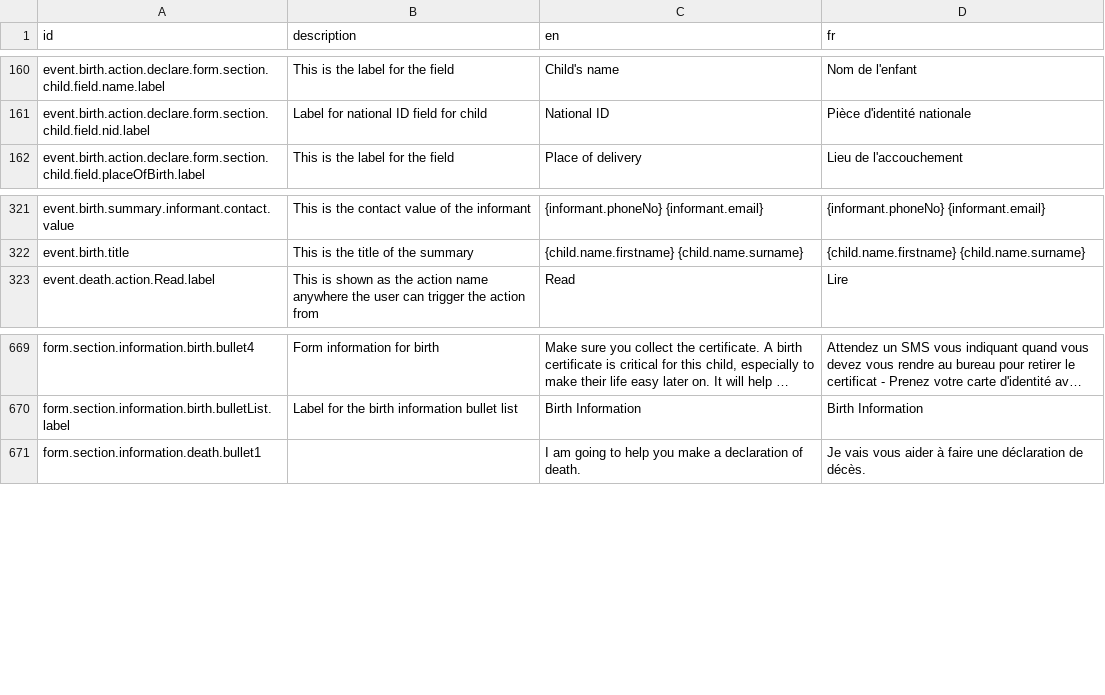
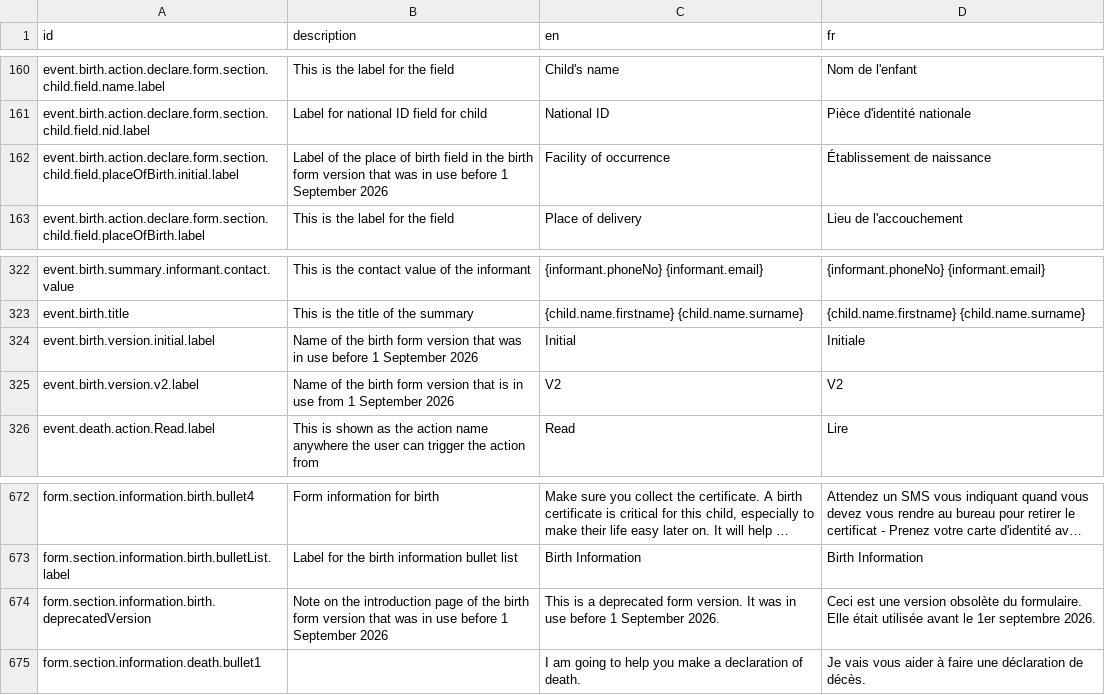
Before and after one commit to opencrvs/opencrvs-core, a CSV file: packages/testland/src/translations/countryconfig.csv, drawn as a sheet; only a part is shown, gaps mark what is left out; long unchanged cells end in …; the diff names each change by its address in the sheet, - before the commit and + after, or states it on an @@ line.

Commit message:
feat(testland): add an initial and a v2 version of the birth form

```diff
--- a/packages/testland/src/translations/countryconfig.csv
+++ b/packages/testland/src/translations/countryconfig.csv
+row 162: event.birth.action.declare.form.section.child.field.placeOfBirth.initial.label | Label of the place of birth field in the birth form version that was in use before 1 September 2026 | Facility of occurrence | Établissement de naissance
+row 324: event.birth.version.initial.label | Name of the birth form version that was in use before 1 September 2026 | Initial | Initiale
+row 325: event.birth.version.v2.label | Name of the birth form version that is in use from 1 September 2026 | V2 | V2
+row 674: form.section.information.birth.deprecatedVersion | Note on the introduction page of the birth form version that was in use before 1 September 2026 | This is a deprecated form version. It was in use before 1 September 2026. | Ceci est une version obsolète du formulaire. Elle était utilisée avant le 1er septembre 2026.
```
Also changed, not shown: 10 other files.
